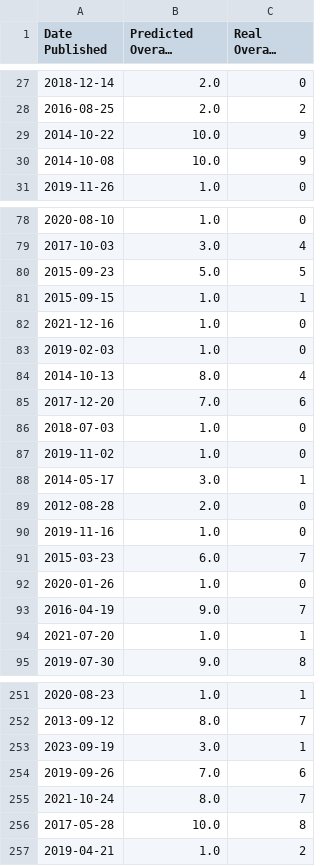
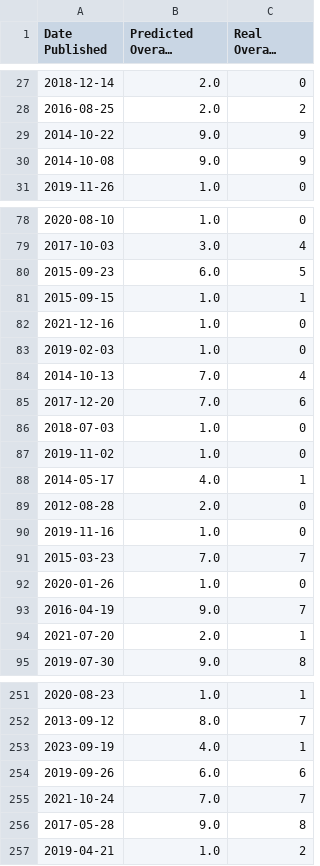
Before and after one commit to YouHayNeZ/NLP_for_Customer_Satisfaction_Modeling, a CSV file: outputs/predictive_modeling/regression/ensemble/ensemble_weighted_test_preds.csv, drawn as a sheet; only a part is shown, gaps mark what is left out; long unchanged cells end in …; the diff covers the shown part only; the diff names each change by its address in the sheet, - before the commit and + after, or states it on an @@ line.

Commit message:
weighted ensemble done

```diff
--- a/outputs/predictive_modeling/regression/ensemble/ensemble_weighted_test_preds.csv
+++ b/outputs/predictive_modeling/regression/ensemble/ensemble_weighted_test_preds.csv
-B29:B30 (Predicted Overall Rating): 10.0
+B29:B30 (Predicted Overall Rating): 9.0
-B80 (Predicted Overall Rating): 5.0
+B80 (Predicted Overall Rating): 6.0
-B84 (Predicted Overall Rating): 8.0
+B84 (Predicted Overall Rating): 7.0
-B88 (Predicted Overall Rating): 3.0
+B88 (Predicted Overall Rating): 4.0
-B91 (Predicted Overall Rating): 6.0
+B91 (Predicted Overall Rating): 7.0
-B94 (Predicted Overall Rating): 1.0
+B94 (Predicted Overall Rating): 2.0
-B253 (Predicted Overall Rating): 3.0
+B253 (Predicted Overall Rating): 4.0
-B254 (Predicted Overall Rating): 7.0
+B254 (Predicted Overall Rating): 6.0
-B255 (Predicted Overall Rating): 8.0
+B255 (Predicted Overall Rating): 7.0
-B256 (Predicted Overall Rating): 10.0
+B256 (Predicted Overall Rating): 9.0
```
Also changed, not shown: 45 edited cells elsewhere in this file, 4 other files.
